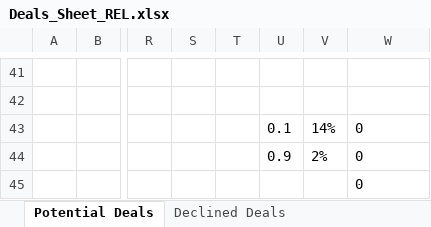
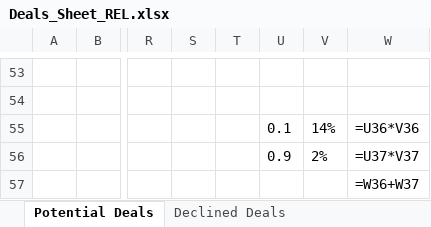
Before and after one commit to slakhani123/dealsheet, an Excel workbook: Deals_Sheet_REL.xlsx, sheet Potential Deals, drawn as a sheet; only a part is shown, gaps mark what is left out; values as stored, in another font and other column widths than the file's, no borders; formulas without a stored value are shown as written; addresses are those after the commit; the diff covers the shown part only; the diff names each change by its address in the sheet, - before the commit and + after, or states it on an @@ line.

```diff
--- a/Deals_Sheet_REL.xlsx (sheet Potential Deals)
+++ b/Deals_Sheet_REL.xlsx (sheet Potential Deals)
-W55: 0
+W55: =U36*V36
-W56: 0
+W56: =U37*V37
-W57: 0
+W57: =W36+W37
```
Also changed, not shown: 14 added rows, 2 removed rows, 11 edited cells and cell formats elsewhere in this sheet, sheet Declined Deals, sheet Completed Deals, 1 other file.
